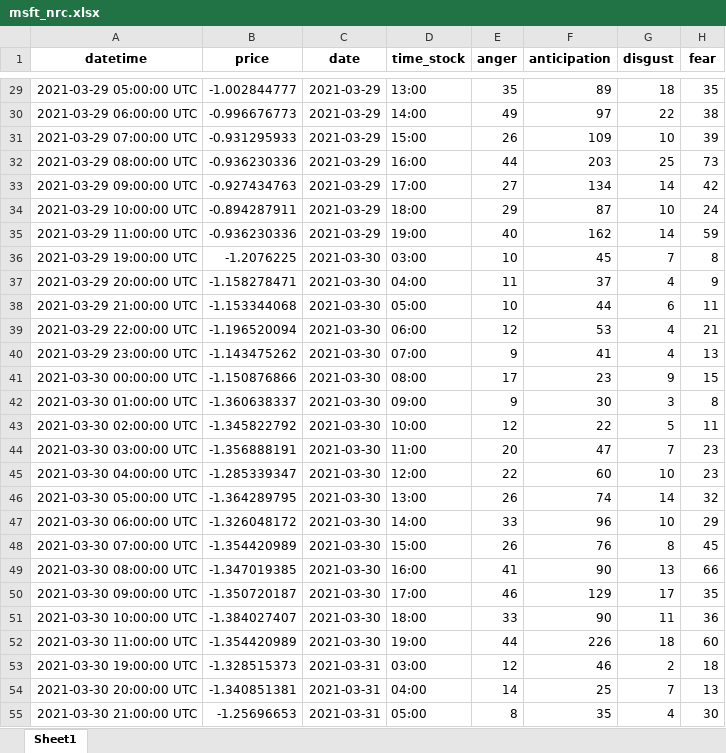
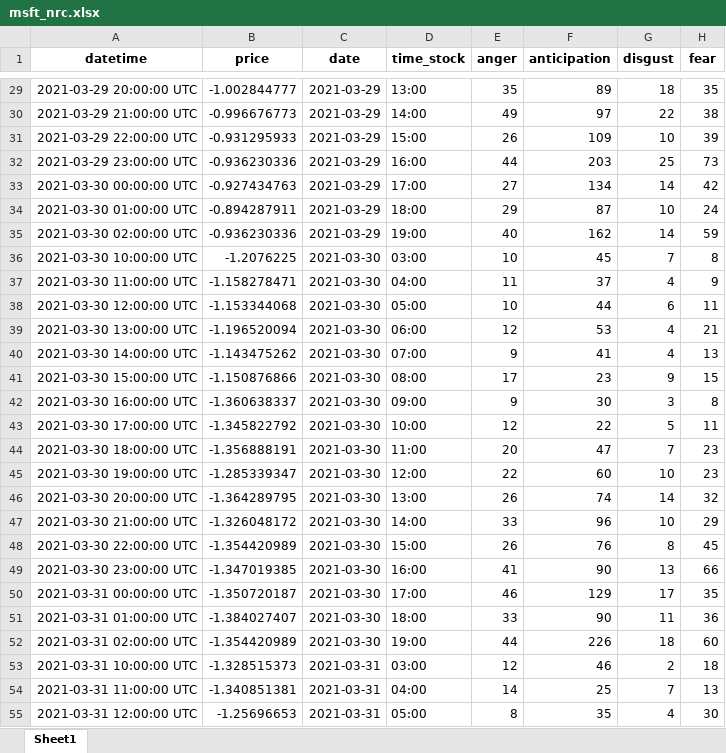
Before and after one commit to evan-dayy/twitter-sentiment-analysis, an Excel workbook: R-NLP/msft_nrc.xlsx, sheet Sheet1, drawn as a sheet; only a part is shown, gaps mark what is left out; values as stored, in another font and other column widths than the file's, no borders; the diff covers the shown part only; the diff names each change by its address in the sheet, - before the commit and + after, or states it on an @@ line.

```diff
--- a/R-NLP/msft_nrc.xlsx (sheet Sheet1)
+++ b/R-NLP/msft_nrc.xlsx (sheet Sheet1)
-A29 (datetime): 2021-03-29 05:00:00 UTC
+A29 (datetime): 2021-03-29 20:00:00 UTC
-A30 (datetime): 2021-03-29 06:00:00 UTC
+A30 (datetime): 2021-03-29 21:00:00 UTC
-A31 (datetime): 2021-03-29 07:00:00 UTC
+A31 (datetime): 2021-03-29 22:00:00 UTC
-A32 (datetime): 2021-03-29 08:00:00 UTC
+A32 (datetime): 2021-03-29 23:00:00 UTC
-A33 (datetime): 2021-03-29 09:00:00 UTC
+A33 (datetime): 2021-03-30 00:00:00 UTC
-A34 (datetime): 2021-03-29 10:00:00 UTC
+A34 (datetime): 2021-03-30 01:00:00 UTC
-A35 (datetime): 2021-03-29 11:00:00 UTC
+A35 (datetime): 2021-03-30 02:00:00 UTC
-A36 (datetime): 2021-03-29 19:00:00 UTC
+A36 (datetime): 2021-03-30 10:00:00 UTC
-A37 (datetime): 2021-03-29 20:00:00 UTC
+A37 (datetime): 2021-03-30 11:00:00 UTC
-A38 (datetime): 2021-03-29 21:00:00 UTC
+A38 (datetime): 2021-03-30 12:00:00 UTC
-A39 (datetime): 2021-03-29 22:00:00 UTC
+A39 (datetime): 2021-03-30 13:00:00 UTC
-A40 (datetime): 2021-03-29 23:00:00 UTC
+A40 (datetime): 2021-03-30 14:00:00 UTC
-A41 (datetime): 2021-03-30 00:00:00 UTC
+A41 (datetime): 2021-03-30 15:00:00 UTC
-A42 (datetime): 2021-03-30 01:00:00 UTC
+A42 (datetime): 2021-03-30 16:00:00 UTC
-A43 (datetime): 2021-03-30 02:00:00 UTC
+A43 (datetime): 2021-03-30 17:00:00 UTC
-A44 (datetime): 2021-03-30 03:00:00 UTC
+A44 (datetime): 2021-03-30 18:00:00 UTC
-A45 (datetime): 2021-03-30 04:00:00 UTC
+A45 (datetime): 2021-03-30 19:00:00 UTC
-A46 (datetime): 2021-03-30 05:00:00 UTC
+A46 (datetime): 2021-03-30 20:00:00 UTC
-A47 (datetime): 2021-03-30 06:00:00 UTC
+A47 (datetime): 2021-03-30 21:00:00 UTC
-A48 (datetime): 2021-03-30 07:00:00 UTC
+A48 (datetime): 2021-03-30 22:00:00 UTC
-A49 (datetime): 2021-03-30 08:00:00 UTC
+A49 (datetime): 2021-03-30 23:00:00 UTC
-A50 (datetime): 2021-03-30 09:00:00 UTC
+A50 (datetime): 2021-03-31 00:00:00 UTC
-A51 (datetime): 2021-03-30 10:00:00 UTC
+A51 (datetime): 2021-03-31 01:00:00 UTC
-A52 (datetime): 2021-03-30 11:00:00 UTC
+A52 (datetime): 2021-03-31 02:00:00 UTC
-A53 (datetime): 2021-03-30 19:00:00 UTC
+A53 (datetime): 2021-03-31 10:00:00 UTC
-A54 (datetime): 2021-03-30 20:00:00 UTC
+A54 (datetime): 2021-03-31 11:00:00 UTC
-A55 (datetime): 2021-03-30 21:00:00 UTC
+A55 (datetime): 2021-03-31 12:00:00 UTC
```
Also changed, not shown: 266 edited cells elsewhere in this sheet, R-NLP/aapl.xlsx, R-NLP/appl_nrc.xlsx, 19 other files.
